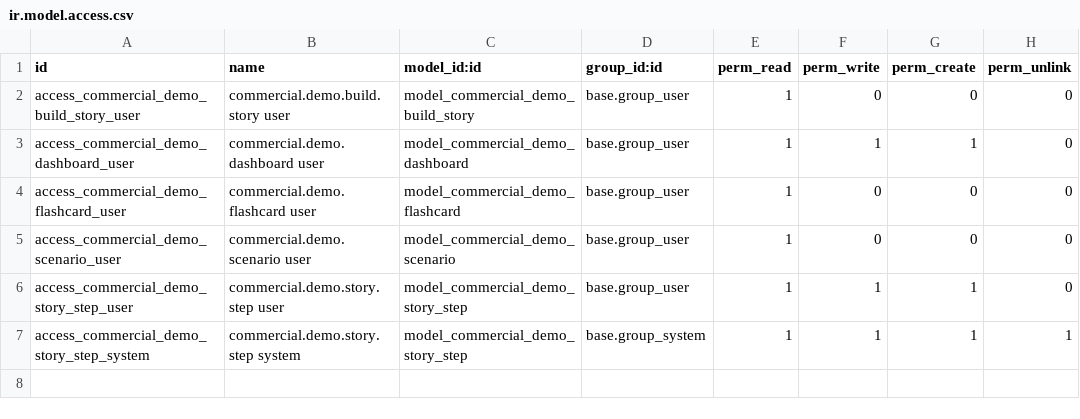
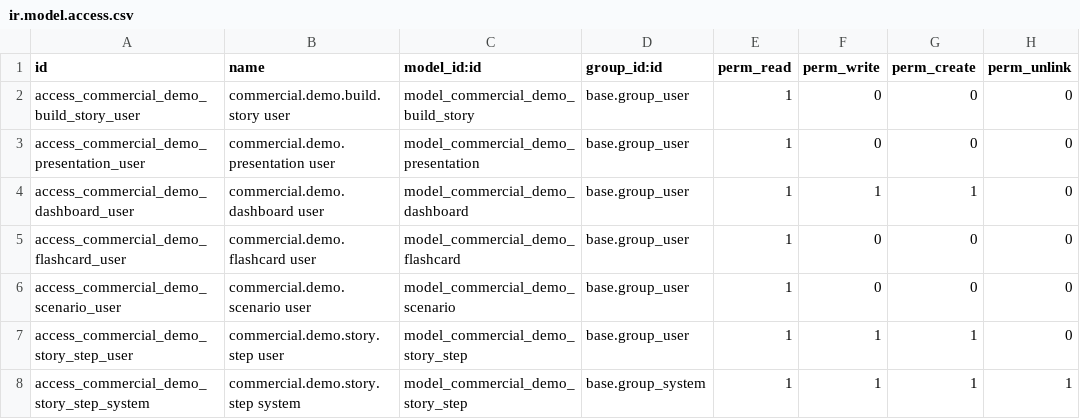
Before and after one commit to sabryyoussef/demo_pos_ecommerce_accounting, a CSV file: custom_addons/commercial_demo_story/security/ir.model.access.csv, drawn as a sheet.

```diff
--- a/custom_addons/commercial_demo_story/security/ir.model.access.csv
+++ b/custom_addons/commercial_demo_story/security/ir.model.access.csv
@@ -2,2 +2,3 @@ id,name,model_id:id,group_id:id,perm_read,perm_write,perm_create,perm_unlink
 access_commercial_demo_build_story_user,commercial.demo.build.story user,model_commercial_demo_build_story,base.group_user,1,0,0,0
+access_commercial_demo_presentation_user,commercial.demo.presentation user,model_commercial_demo_presentation,base.group_user,1,0,0,0
 access_commercial_demo_dashboard_user,commercial.demo.dashboard user,model_commercial_demo_dashboard,base.group_user,1,1,1,0
```
Also changed, not shown: 44 other files.
